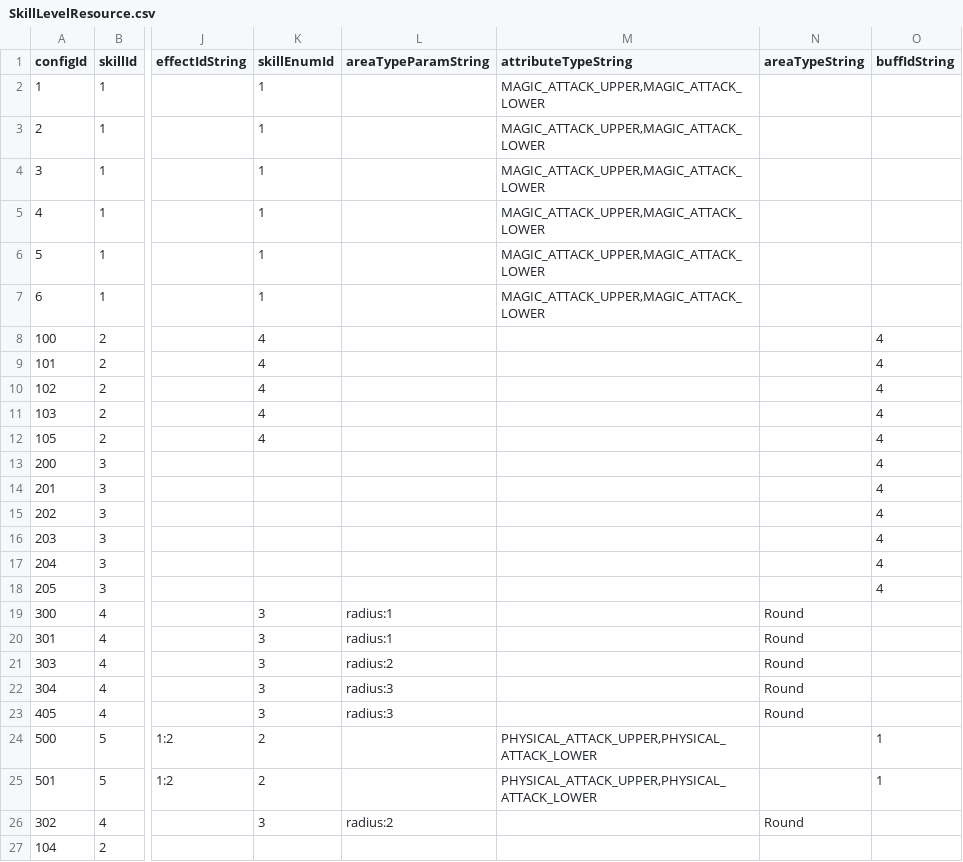
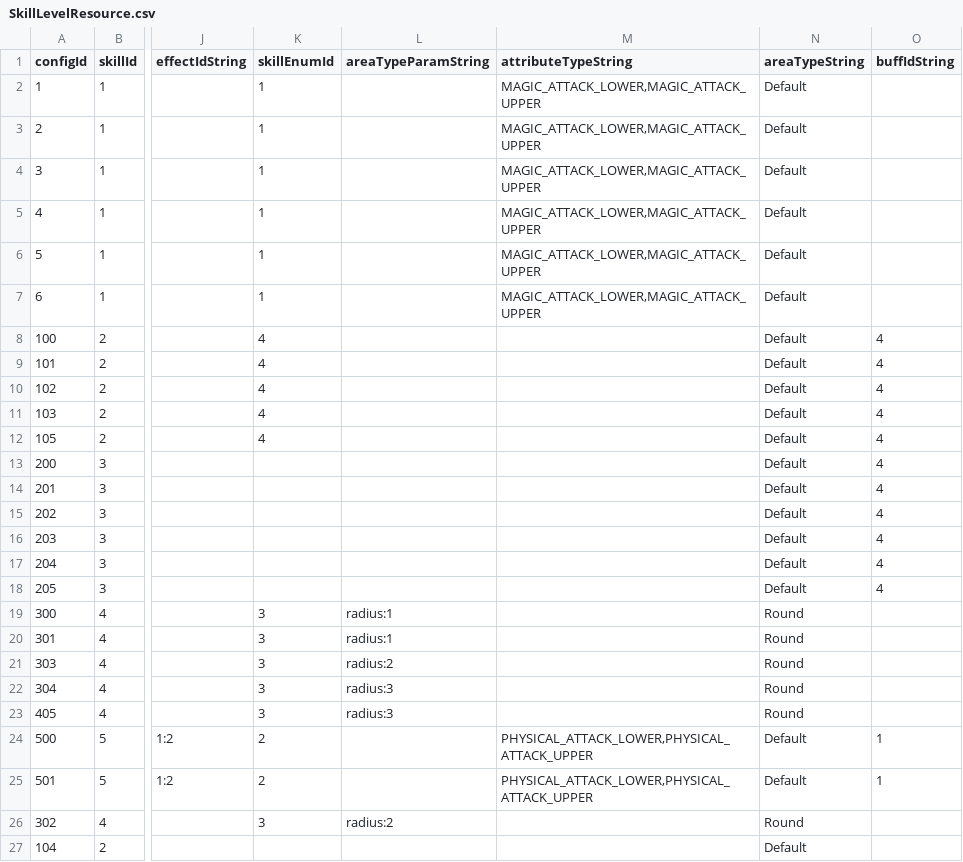
Before and after one commit to drityddv/miniServer, a CSV file: src/main/resources/csv/SkillLevelResource.csv, drawn as a sheet; only a part is shown, gaps mark what is left out; the diff names each change by its address in the sheet, - before the commit and + after, or states it on an @@ line.

```diff
--- a/src/main/resources/csv/SkillLevelResource.csv
+++ b/src/main/resources/csv/SkillLevelResource.csv
-M2:M7 (attributeTypeString): MAGIC_ATTACK_UPPER,MAGIC_ATTACK_LOWER
+M2:M7 (attributeTypeString): MAGIC_ATTACK_LOWER,MAGIC_ATTACK_UPPER
-N2:N18 (areaTypeString): (empty)
+N2:N18 (areaTypeString): Default
-M24:M25 (attributeTypeString): PHYSICAL_ATTACK_UPPER,PHYSICAL_ATTACK_LOWER
+M24:M25 (attributeTypeString): PHYSICAL_ATTACK_LOWER,PHYSICAL_ATTACK_UPPER
-N24:N25 (areaTypeString): (empty)
+N24:N25 (areaTypeString): Default
-N27 (areaTypeString): (empty)
+N27 (areaTypeString): Default
```
Also changed, not shown: 15 other files.
